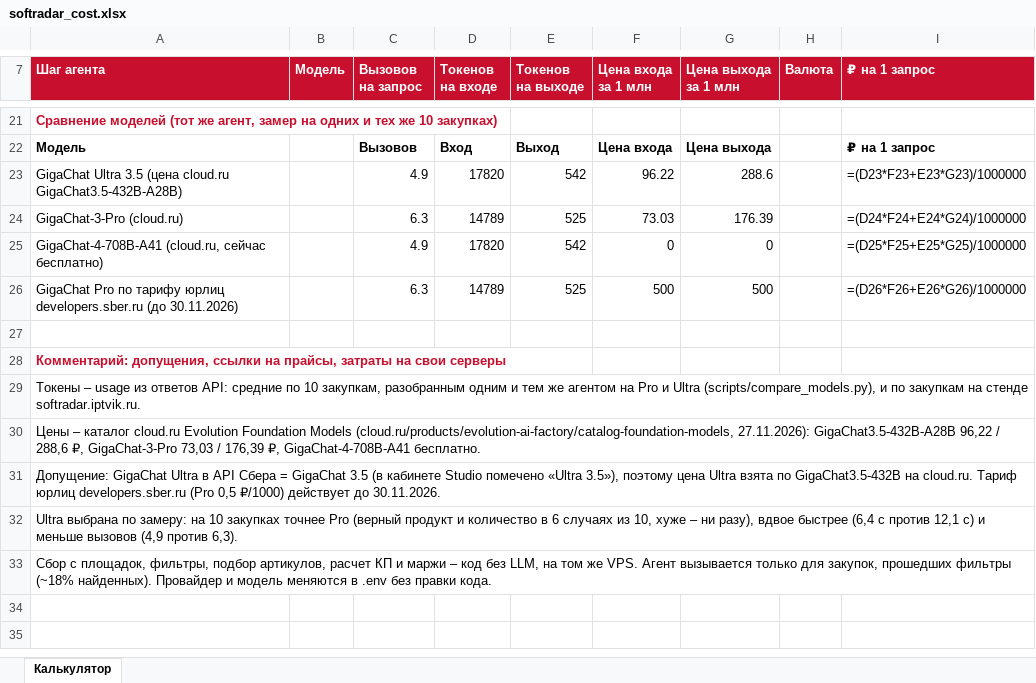
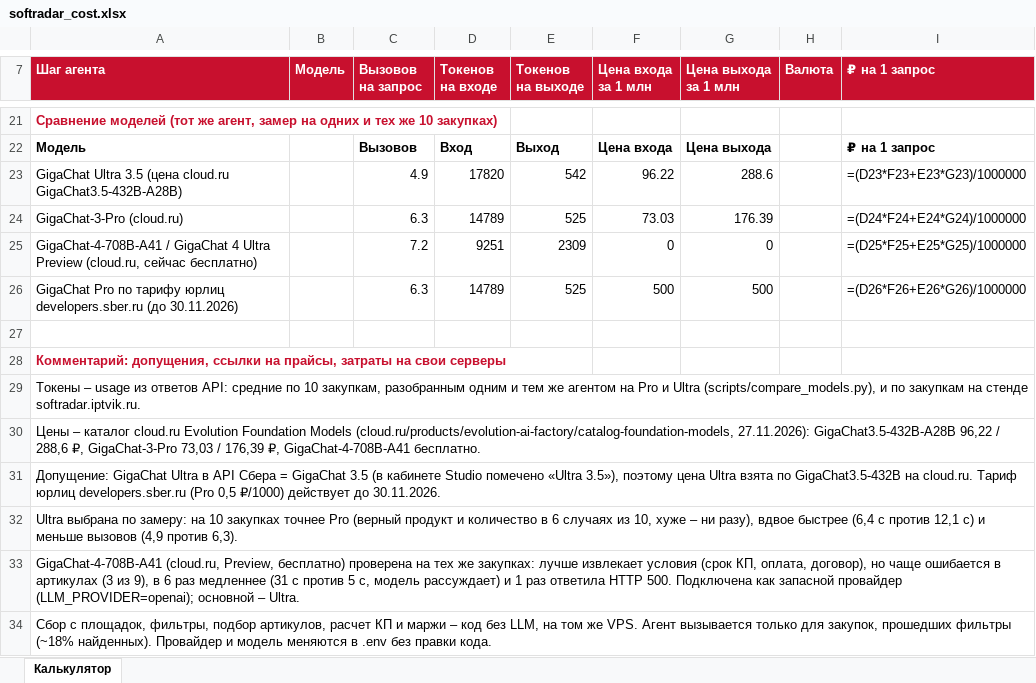
Before and after one commit to viteax/softradar, an Excel workbook: docs/softradar_cost.xlsx, sheet Калькулятор, drawn as a sheet; only a part is shown, gaps mark what is left out; values as stored, in another font and other column widths than the file's, no borders; formulas without a stored value are shown as written; removed rows and columns are numbered as before the commit, all else as after; the diff names each change by its address in the sheet, - before the commit and + after, or states it on an @@ line.

Commit message:
Замер GigaChat-4 (cloud.ru) в расчете стоимости и текстах сдачи

```diff
--- a/docs/softradar_cost.xlsx (sheet Калькулятор)
+++ b/docs/softradar_cost.xlsx (sheet Калькулятор)
-row 25: GigaChat-4-708B-A41 (cloud.ru, сейчас бесплатно) |  | 4.9 | 17820 | 542 | 0 | 0 |  | =(D25*F25+E25*G25)/1000000
+row 25: GigaChat-4-708B-A41 / GigaChat 4 Ultra Preview (cloud.ru, сейчас бесплатно) |  | 7.2 | 9251 | 2309 | 0 | 0 |  | =(D25*F25+E25*G25)/1000000
+row 33: GigaChat-4-708B-A41 (cloud.ru, Preview, бесплатно) проверена на тех же закупках: лучше извлекает условия (срок КП, оплата, договор), но чаще ошибается в артикулах (3 из 9), в 6 раз медленнее (31 с против 5 с, модель рассуждает) и 1 раз ответила HTTP 500. Подключена как запасной провайдер (LLM_PROVIDER=openai); основной – Ultra.
```
Also changed, not shown: 2 other files.
